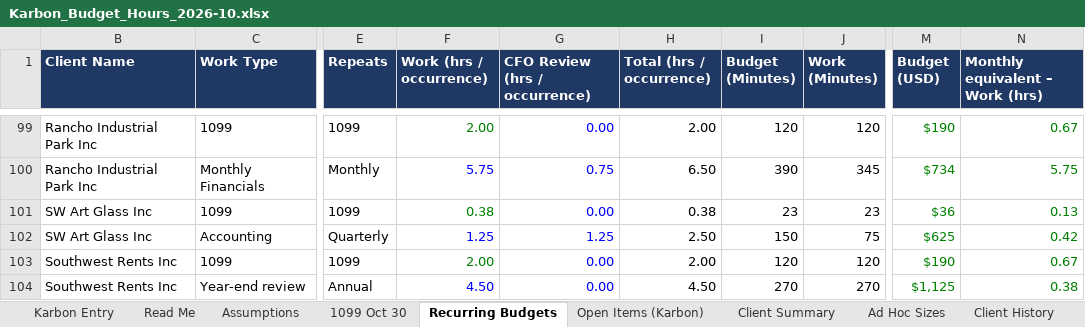
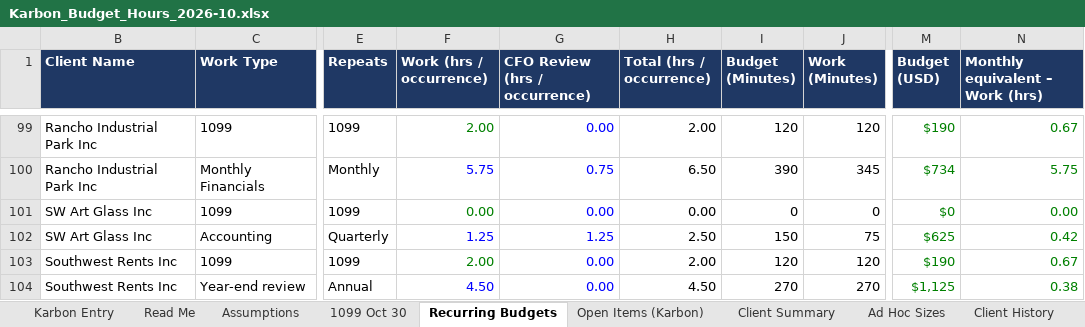
Before and after one commit to Onyxcfo/Onyx-Staff-Hours, an Excel workbook: budget-hours/Karbon_Budget_Hours_2026-10.xlsx, sheet Recurring Budgets, drawn as a sheet; only a part is shown, gaps mark what is left out; values as stored, in another font and other column widths than the file's, no borders; charts and pictures not drawn; the diff covers the shown part only; the diff names each change by its address in the sheet, - before the commit and + after, or states it on an @@ line.

```diff
--- a/budget-hours/Karbon_Budget_Hours_2026-10.xlsx (sheet Recurring Budgets)
+++ b/budget-hours/Karbon_Budget_Hours_2026-10.xlsx (sheet Recurring Budgets)
-F101 (Work (hrs / occurrence)): 0.38
+F101 (Work (hrs / occurrence)): 0.00
-H101 (Total (hrs / occurrence)): 0.38
+H101 (Total (hrs / occurrence)): 0.00
-I101 (Budget (Minutes)): 23
+I101 (Budget (Minutes)): 0
-J101 (Work (Minutes)): 23
+J101 (Work (Minutes)): 0
-M101 (Budget (USD)): $36
+M101 (Budget (USD)): $0
-N101 (Monthly equivalent – Work (hrs)): 0.13
+N101 (Monthly equivalent – Work (hrs)): 0.00
```
Also changed, not shown: 65 edited cells elsewhere in this sheet, sheet Open Items (Karbon), sheet Karbon Entry, sheet Client Summary, sheet 1099 Oct 30, formulas that keep their value, hidden cells, 1 other file.
